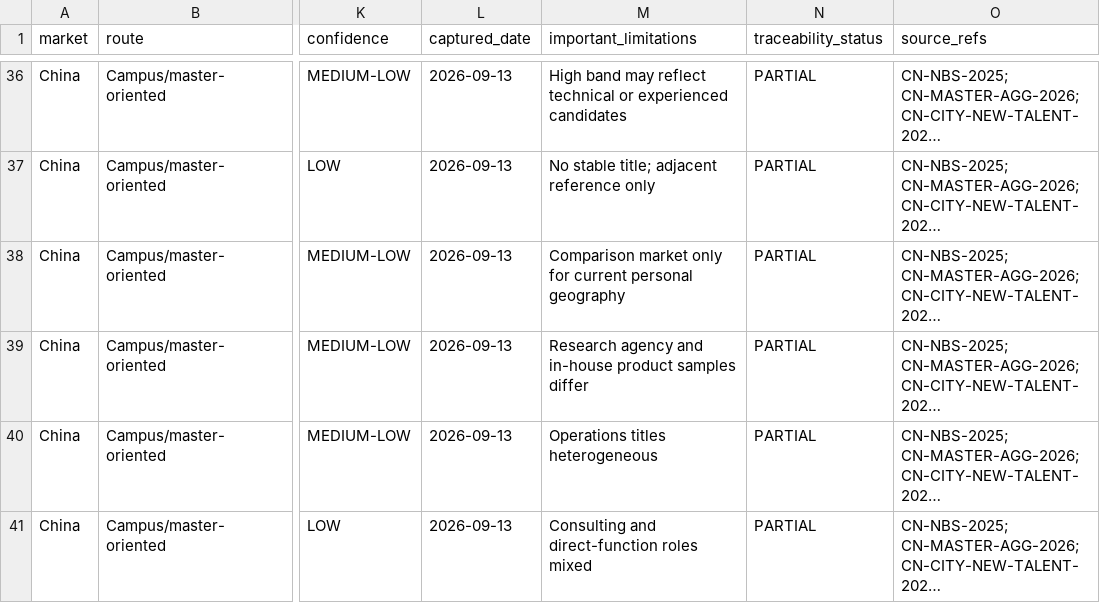
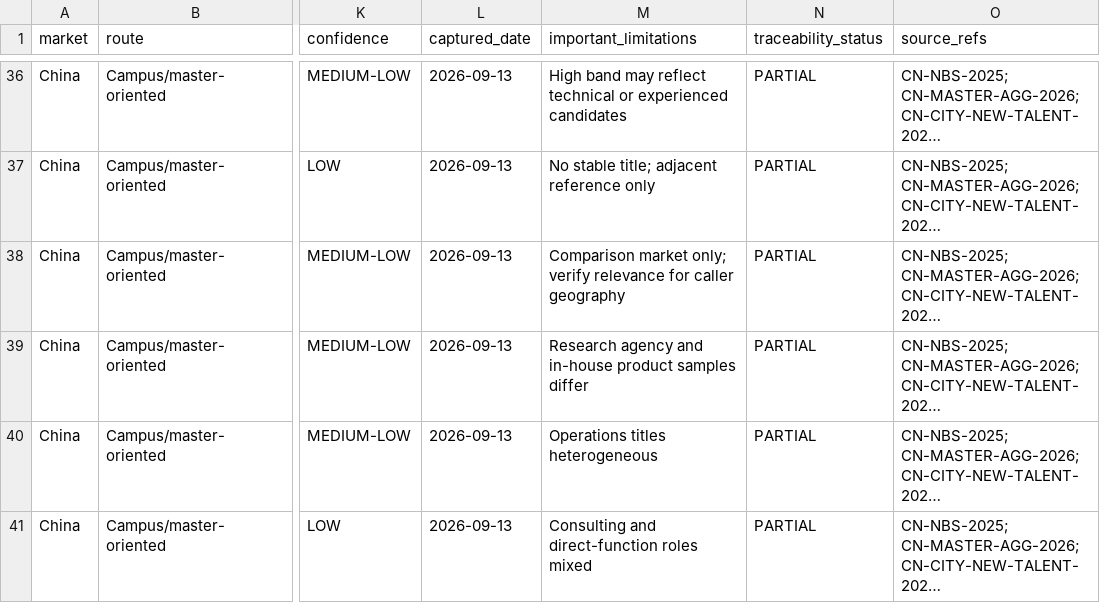
Before and after one commit to Lethee12138/career-intelligence-public, a CSV file: references/market-calibration-v01/Salary_Calibration_Matrix_v0.1.csv, drawn as a sheet; only a part is shown, gaps mark what is left out; long unchanged cells end in …; the diff names each change by its address in the sheet, - before the commit and + after, or states it on an @@ line.

Commit message:
Release public Market Discovery v0.2.10

```diff
--- a/references/market-calibration-v01/Salary_Calibration_Matrix_v0.1.csv
+++ b/references/market-calibration-v01/Salary_Calibration_Matrix_v0.1.csv
-M38 (important_limitations): Comparison market only for current personal geography
+M38 (important_limitations): Comparison market only; verify relevance for caller geography
```
Also changed, not shown: 19 other files.
